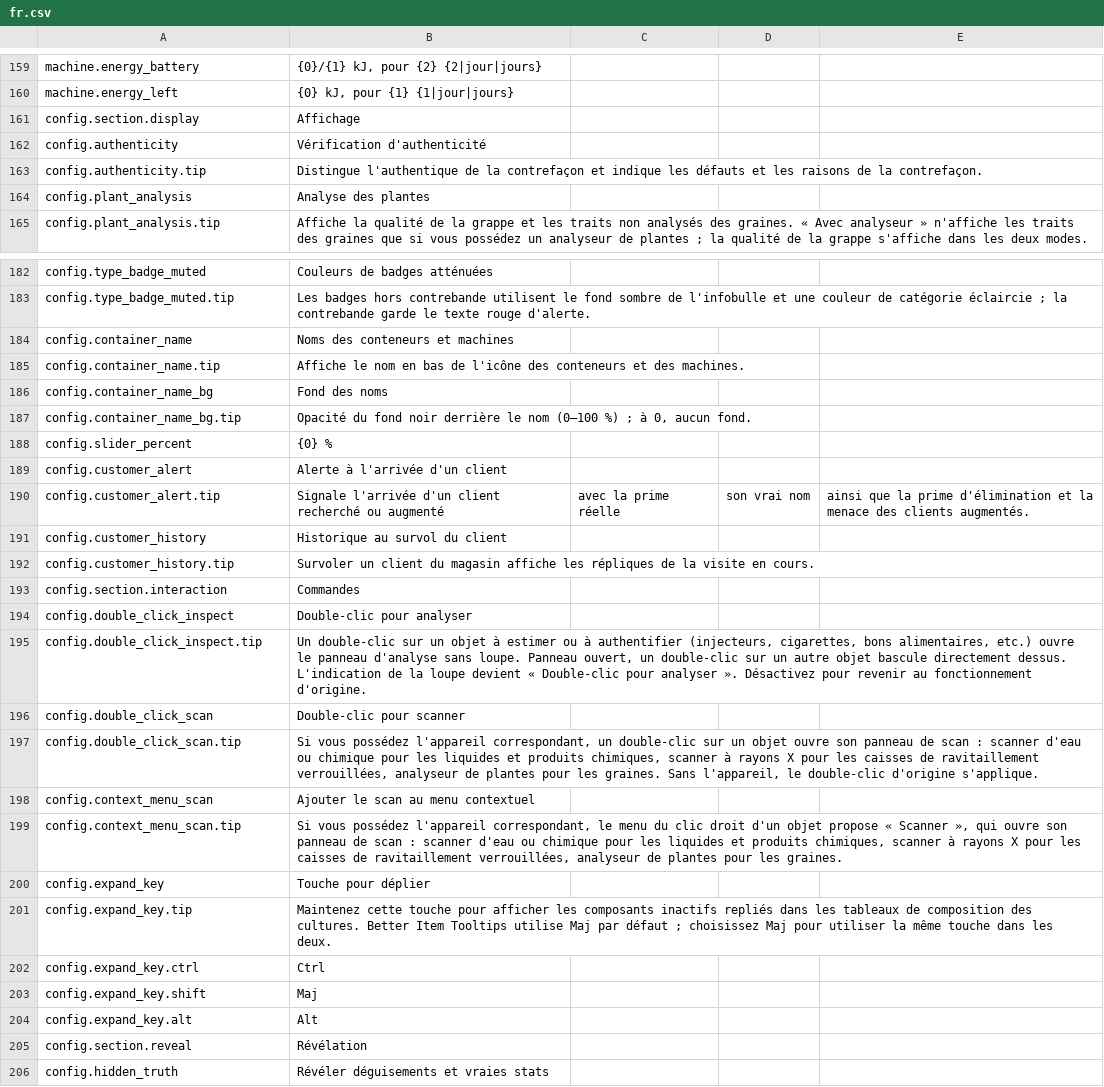
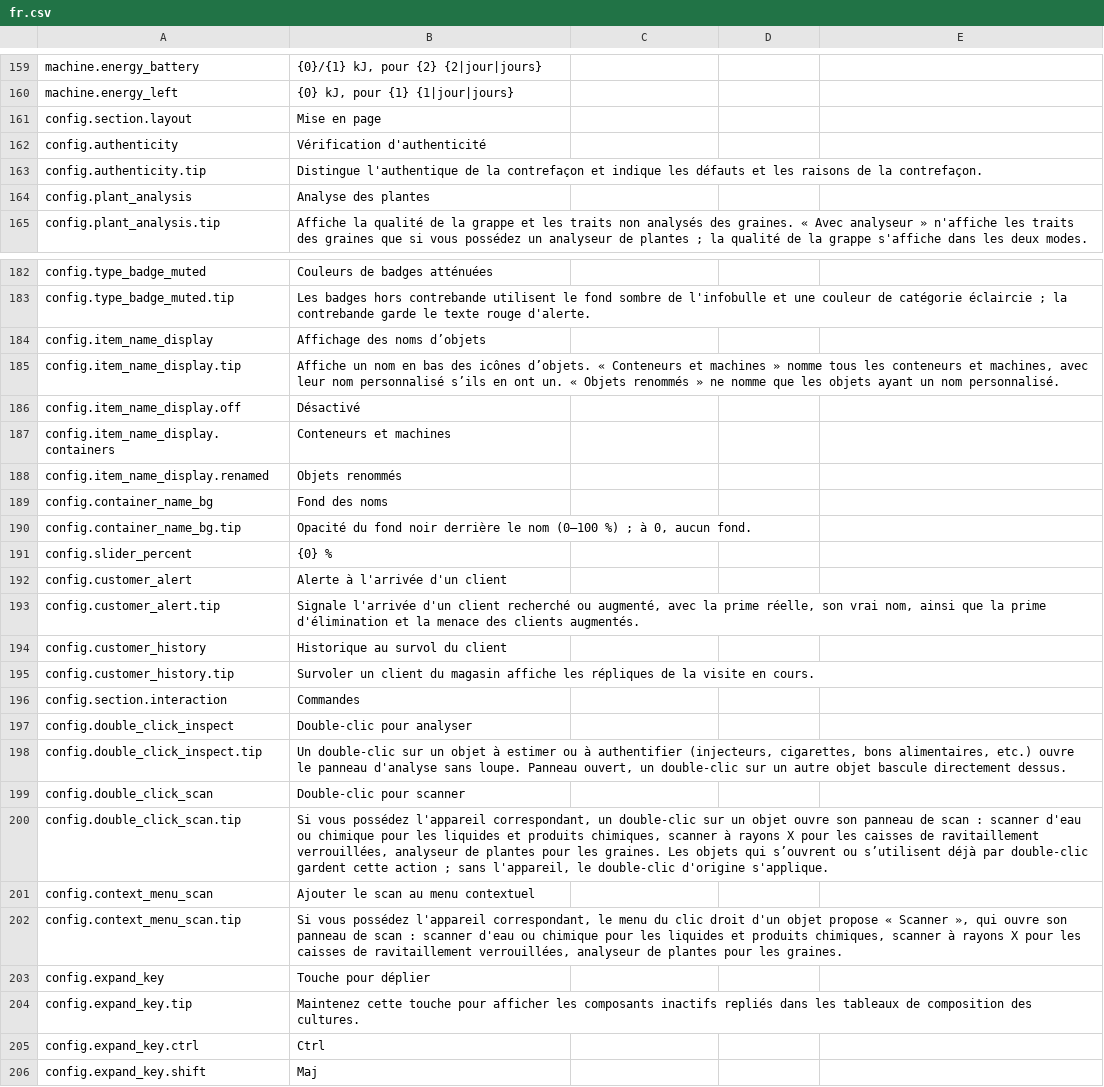
Before and after one commit to Nwflower/item-details, a CSV file: Localization/fr.csv, drawn as a sheet; only a part is shown, gaps mark what is left out; the shorter side is filled out with more unchanged rows; the diff covers the shown part only.

```diff
--- a/Localization/fr.csv
+++ b/Localization/fr.csv
@@ -160,3 +160,3 @@ machine.energy_battery," {0}/{1} kJ, pour {2} {2|jour|jours}"
 machine.energy_left," {0} kJ, pour {1} {1|jour|jours}"
-config.section.display,Affichage
+config.section.layout,Mise en page
 config.authenticity,Vérification d'authenticité
@@ -183,4 +183,7 @@ config.type_badge_muted,Couleurs de badges atténuées
 config.type_badge_muted.tip,Les badges hors contrebande utilisent le fond sombre de l'infobulle et une couleur de catégorie éclaircie ; la contrebande garde le texte rouge d'alerte.
-config.container_name,Noms des conteneurs et machines
-config.container_name.tip,Affiche le nom en bas de l'icône des conteneurs et des machines.
+config.item_name_display,Affichage des noms d’objets
+config.item_name_display.tip,"Affiche un nom en bas des icônes d’objets. « Conteneurs et machines » nomme tous les conteneurs et machines, avec leur nom personnalisé s’ils en ont un. « Objets renommés » ne nomme que les objets ayant un nom personnalisé."
+config.item_name_display.off,Désactivé
+config.item_name_display.containers,Conteneurs et machines
+config.item_name_display.renamed,Objets renommés
 config.container_name_bg,Fond des noms
@@ -189,3 +192,3 @@ config.slider_percent,{0} %
 config.customer_alert,Alerte à l'arrivée d'un client
-config.customer_alert.tip,Signale l'arrivée d'un client recherché ou augmenté, avec la prime réelle, son vrai nom, ainsi que la prime d'élimination et la menace des clients augmentés.
+config.customer_alert.tip,"Signale l'arrivée d'un client recherché ou augmenté, avec la prime réelle, son vrai nom, ainsi que la prime d'élimination et la menace des clients augmentés."
 config.customer_history,Historique au survol du client
@@ -194,5 +197,5 @@ config.section.interaction,Commandes
 config.double_click_inspect,Double-clic pour analyser
-config.double_click_inspect.tip,"Un double-clic sur un objet à estimer ou à authentifier (injecteurs, cigarettes, bons alimentaires, etc.) ouvre le panneau d'analyse sans loupe. Panneau ouvert, un double-clic sur un autre objet bascule directement dessus. L'indication de la loupe devient « Double-clic pour analyser ». Désactivez pour revenir au fonctionnement d'origine."
+config.double_click_inspect.tip,"Un double-clic sur un objet à estimer ou à authentifier (injecteurs, cigarettes, bons alimentaires, etc.) ouvre le panneau d'analyse sans loupe. Panneau ouvert, un double-clic sur un autre objet bascule directement dessus."
 config.double_click_scan,Double-clic pour scanner
-config.double_click_scan.tip,"Si vous possédez l'appareil correspondant, un double-clic sur un objet ouvre son panneau de scan : scanner d'eau ou chimique pour les liquides et produits chimiques, scanner à rayons X pour les caisses de ravitaillement verrouillées, analyseur de plantes pour les graines. Sans l'appareil, le double-clic d'origine s'applique."
+config.double_click_scan.tip,"Si vous possédez l'appareil correspondant, un double-clic sur un objet ouvre son panneau de scan : scanner d'eau ou chimique pour les liquides et produits chimiques, scanner à rayons X pour les caisses de ravitaillement verrouillées, analyseur de plantes pour les graines. Les objets qui s’ouvrent ou s’utilisent déjà par double-clic gardent cette action ; sans l'appareil, le double-clic d'origine s'applique."
 config.context_menu_scan,Ajouter le scan au menu contextuel
@@ -200,3 +203,3 @@ config.context_menu_scan.tip,"Si vous possédez l'appareil correspondant, le men
 config.expand_key,Touche pour déplier
-config.expand_key.tip,Maintenez cette touche pour afficher les composants inactifs repliés dans les tableaux de composition des cultures. Better Item Tooltips utilise Maj par défaut ; choisissez Maj pour utiliser la même touche dans les deux.
+config.expand_key.tip,Maintenez cette touche pour afficher les composants inactifs repliés dans les tableaux de composition des cultures.
 config.expand_key.ctrl,Ctrl
```
Also changed, not shown: 4 added rows, 2 removed rows and 17 edited cells elsewhere in this file, Localization/de.csv, Localization/ja.csv, 27 other files.
